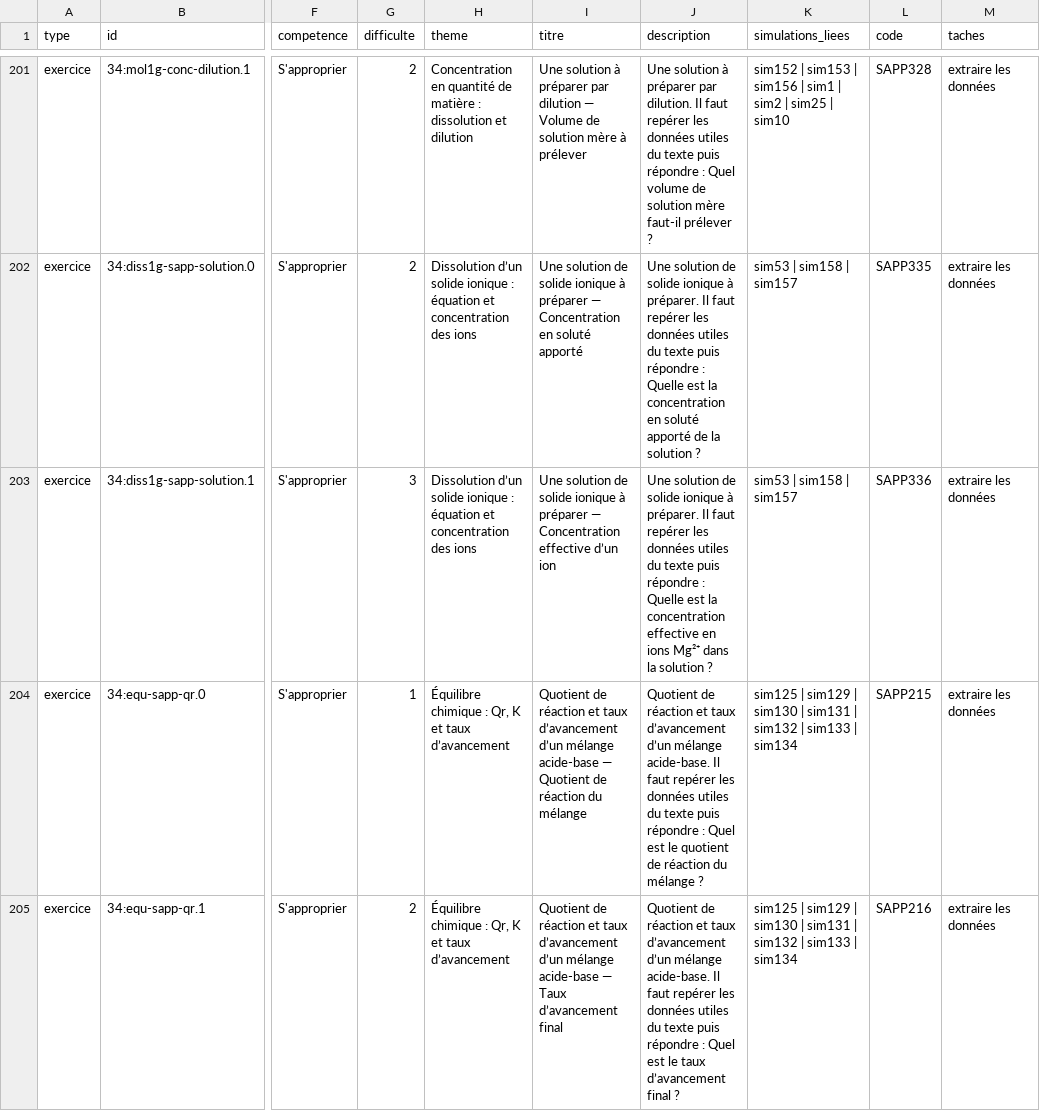
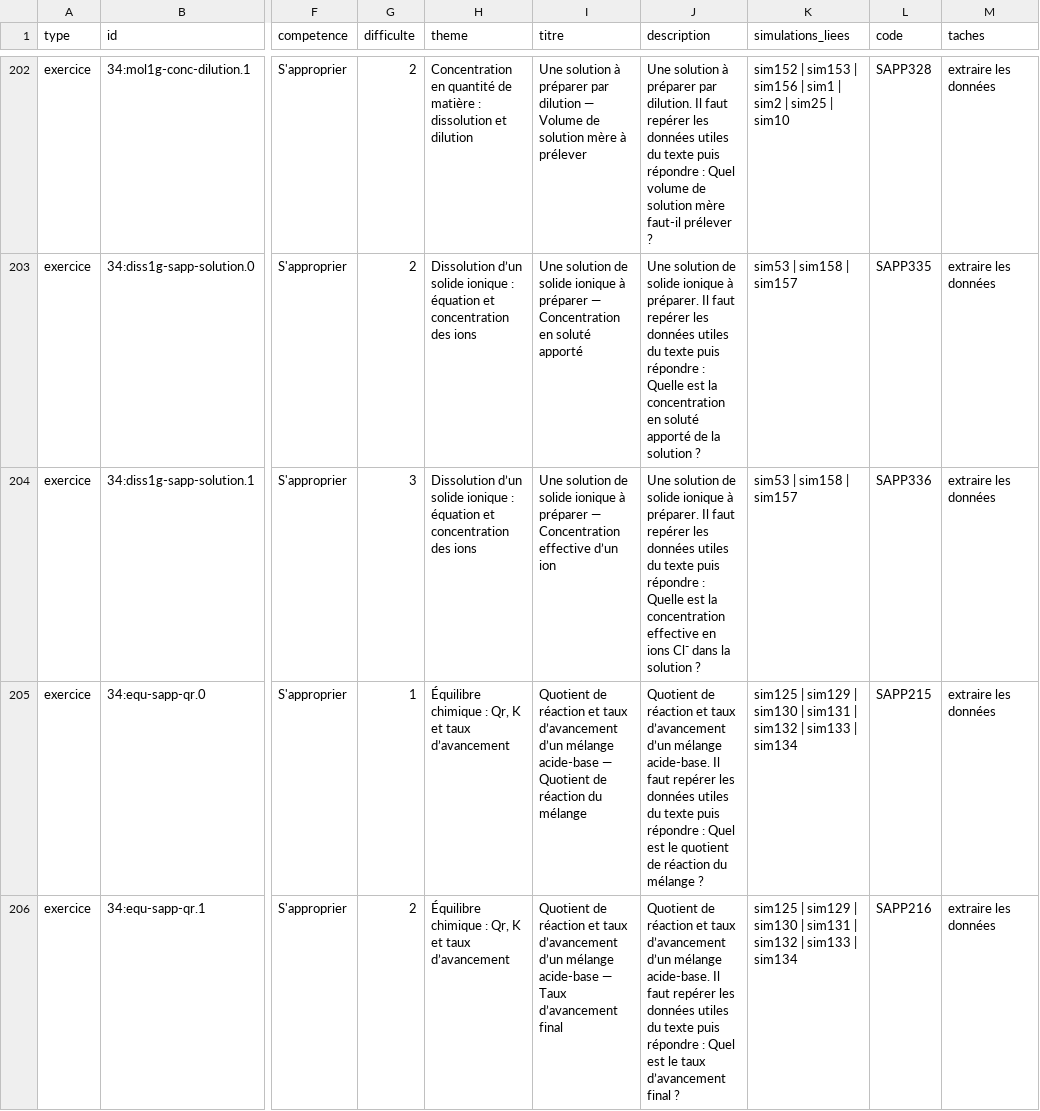
Before and after one commit to nilsprofgrenoble/simulations-chimie, a CSV file: public/catalogue.csv, drawn as a sheet; only a part is shown, gaps mark what is left out; addresses are those after the commit; the diff covers the shown part only; the diff names each change by its address in the sheet, - before the commit and + after, or states it on an @@ line.

```diff
--- a/public/catalogue.csv
+++ b/public/catalogue.csv
-J204 (description): …en ions Mg²⁺ dans la…
+J204 (description): …en ions Cl⁻ dans la…
```
Also changed, not shown: 10 added rows and 2 edited cells elsewhere in this file, 18 other files.
